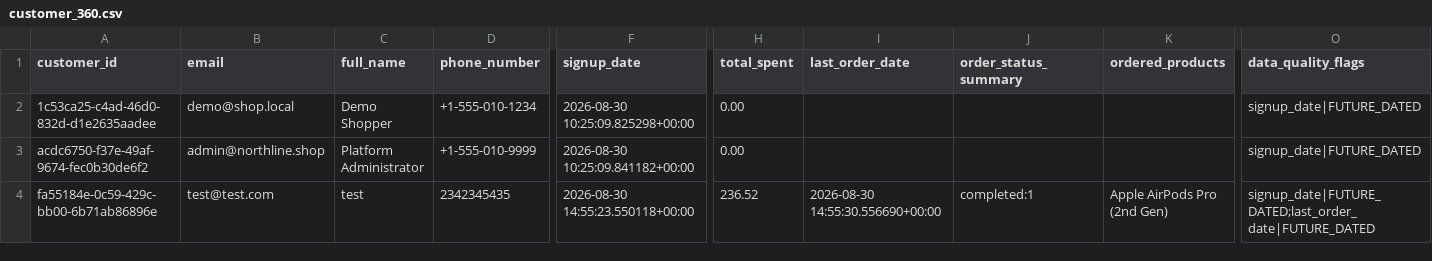
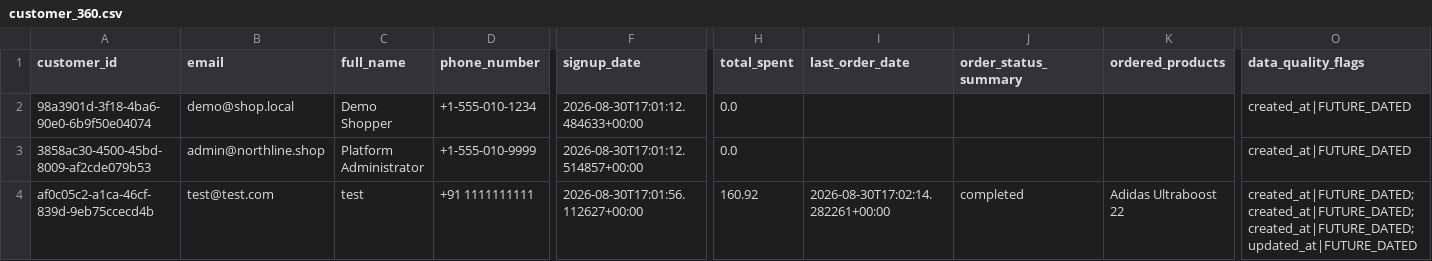
Before and after one commit to thiruveedhulaMANAS/testing_folder, a CSV file: Output/customer_360.csv, drawn as a sheet; only a part is shown, gaps mark what is left out; the diff names each change by its address in the sheet, - before the commit and + after, or states it on an @@ line.

Commit message:
Update customer_360.csv

```diff
--- a/Output/customer_360.csv
+++ b/Output/customer_360.csv
-A2 (customer_id): 1c53ca25-c4ad-46d0-832d-d1e2635aadee
+A2 (customer_id): 98a3901d-3f18-4ba6-90e0-6b9f50e04074
-F2 (signup_date): 2026-08-30 10:25:09.825298+00:00
+F2 (signup_date): 2026-08-30T17:01:12.484633+00:00
-H2:H3 (total_spent): 0.00
+H2:H3 (total_spent): 0.0
-O2:O3 (data_quality_flags): signup_date|FUTURE_DATED
+O2:O3 (data_quality_flags): created_at|FUTURE_DATED
-A3 (customer_id): acdc6750-f37e-49af-9674-fec0b30de6f2
+A3 (customer_id): 3858ac30-4500-45bd-8009-af2cde079b53
-F3 (signup_date): 2026-08-30 10:25:09.841182+00:00
+F3 (signup_date): 2026-08-30T17:01:12.514857+00:00
-A4 (customer_id): fa55184e-0c59-429c-bb00-6b71ab86896e
+A4 (customer_id): af0c05c2-a1ca-46cf-839d-9eb75ccecd4b
-D4 (phone_number): 2342345435
+D4 (phone_number): +91 1111111111
-F4 (signup_date): 2026-08-30 14:55:23.550118+00:00
+F4 (signup_date): 2026-08-30T17:01:56.112627+00:00
-H4 (total_spent): 236.52
+H4 (total_spent): 160.92
-I4 (last_order_date): 2026-08-30 14:55:30.556690+00:00
+I4 (last_order_date): 2026-08-30T17:02:14.282261+00:00
-J4 (order_status_summary): completed:1
+J4 (order_status_summary): completed
-K4 (ordered_products): Apple AirPods Pro (2nd Gen)
+K4 (ordered_products): Adidas Ultraboost 22
-O4 (data_quality_flags): signup_date|FUTURE_DATED;last_order_date|FUTURE_DATED
+O4 (data_quality_flags): created_at|FUTURE_DATED;created_at|FUTURE_DATED;created_at|FUTURE_DATED;updated_at|FUTURE_DATED
```
